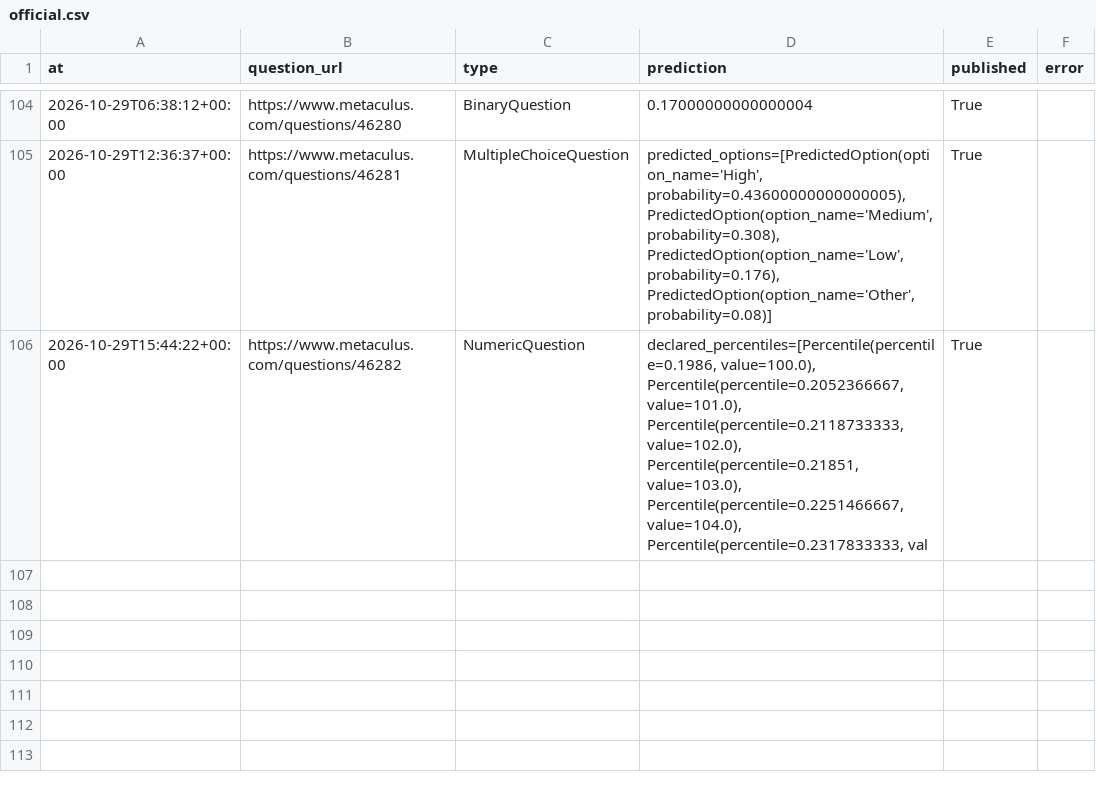
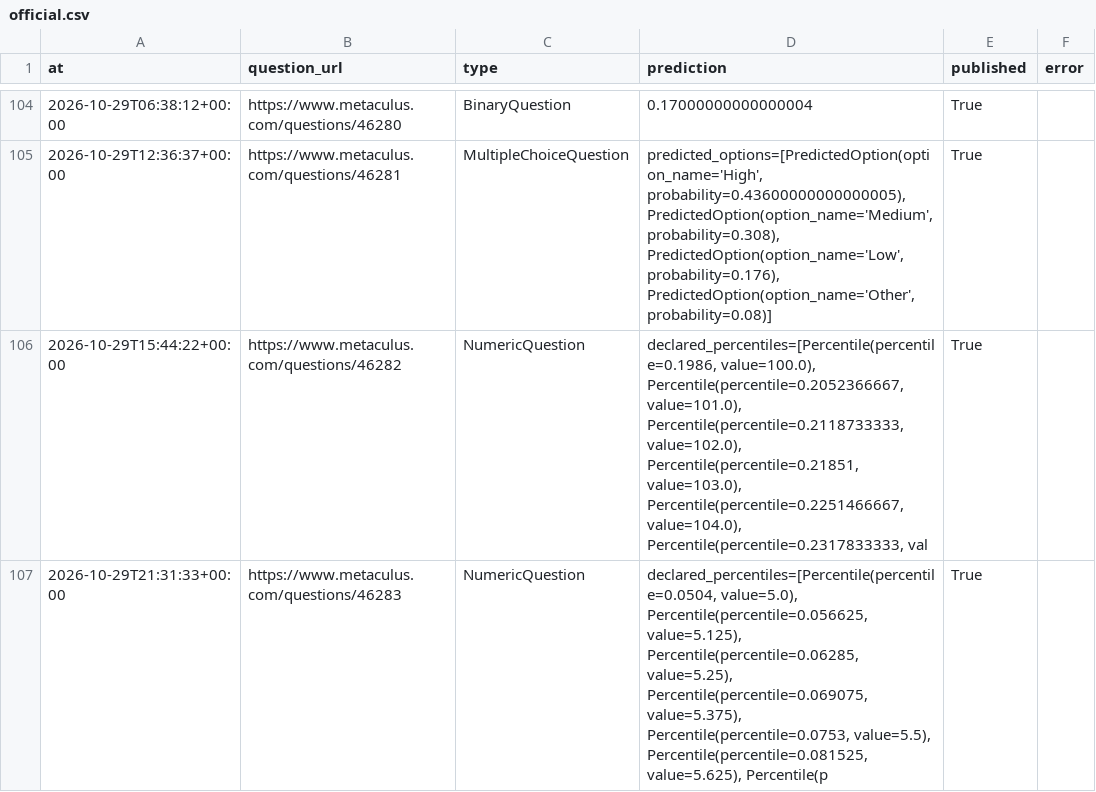
Before and after one commit to jrichardet77-dev/forecast-bot, a CSV file: data/official.csv, drawn as a sheet; only a part is shown, gaps mark what is left out; the diff names each change by its address in the sheet, - before the commit and + after, or states it on an @@ line.

Commit message:
Forecast log

```diff
--- a/data/official.csv
+++ b/data/official.csv
+row 107: 2026-10-29T21:31:33+00:00 | https://www.metaculus.com/questions/46283 | NumericQuestion | declared_percentiles=[Percentile(percentile=0.0504, value=5.0), Percentile(percentile=0.056625, value=5.125), Percentile(percentile=0.06285, value=5.25), Percentile(percentile=0.069075, value=5.375), Percentile(percentile=0.0753, value=5.5), Percentile(percentile=0.081525, value=5.625), Percentile(p | True
```
